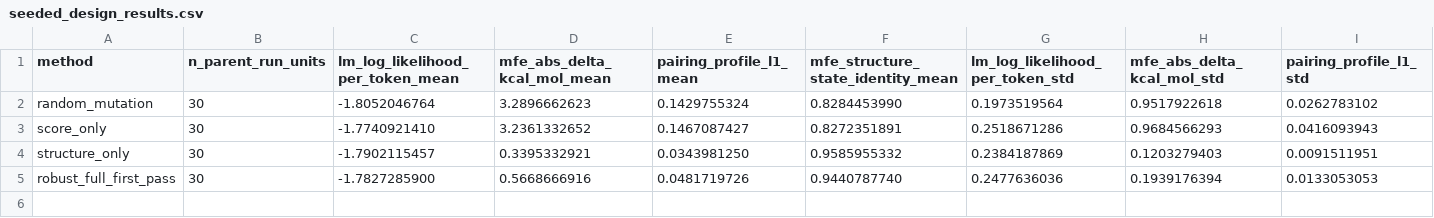
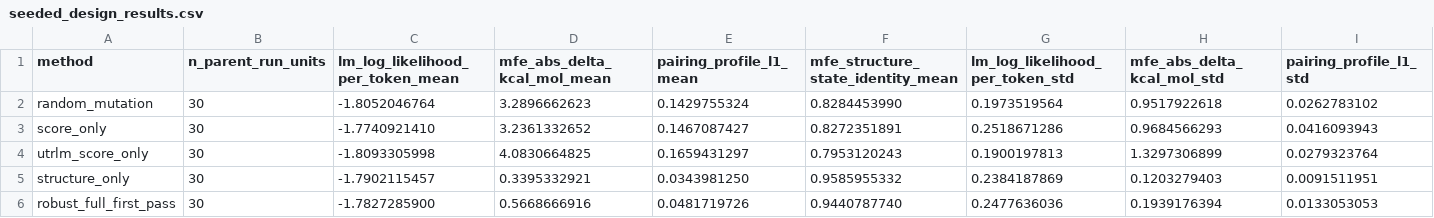
Before and after one commit to skyblue-ustc/StructIRES, a CSV file: paper/data/seeded_design_results.csv, drawn as a sheet; only a part is shown; rows hold the shown columns only; the diff names each change by its address in the sheet, - before the commit and + after, or states it on an @@ line.

Commit message:
docs: plot released UTR-LM design baseline

```diff
--- a/paper/data/seeded_design_results.csv
+++ b/paper/data/seeded_design_results.csv
+row 4: utrlm_score_only | 30 | -1.8093305998 | 4.0830664825 | 0.1659431297 | 0.7953120243 | 0.1900197813 | 1.3297306899 | 0.0279323764
```
Also changed, not shown: 4 other files.
